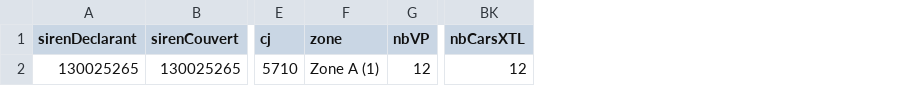
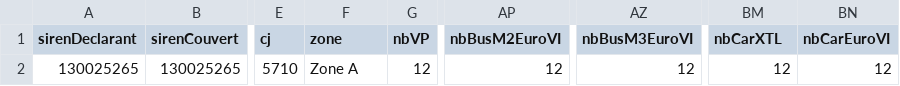
Before and after one commit to etalab/schema-vehicules-faibles-emissions-renouvellement-parc, a CSV file: exemple-valide.csv, drawn as a sheet; only a part is shown, gaps mark what is left out; addresses are those after the commit; the diff names each change by its address in the sheet, - before the commit and + after, or states it on an @@ line.

```diff
--- a/exemple-valide.csv
+++ b/exemple-valide.csv
+column AP (nbBusM2EuroVI), row 2: 12
+column AZ (nbBusM3EuroVI), row 2: 12
+column BN (nbCarEuroVI), row 2: 12
-BM1: nbCarsXTL
+BM1: nbCarXTL
-F2 (zone): Zone A (1)
+F2 (zone): Zone A
```
Also changed, not shown: 3 other files.
